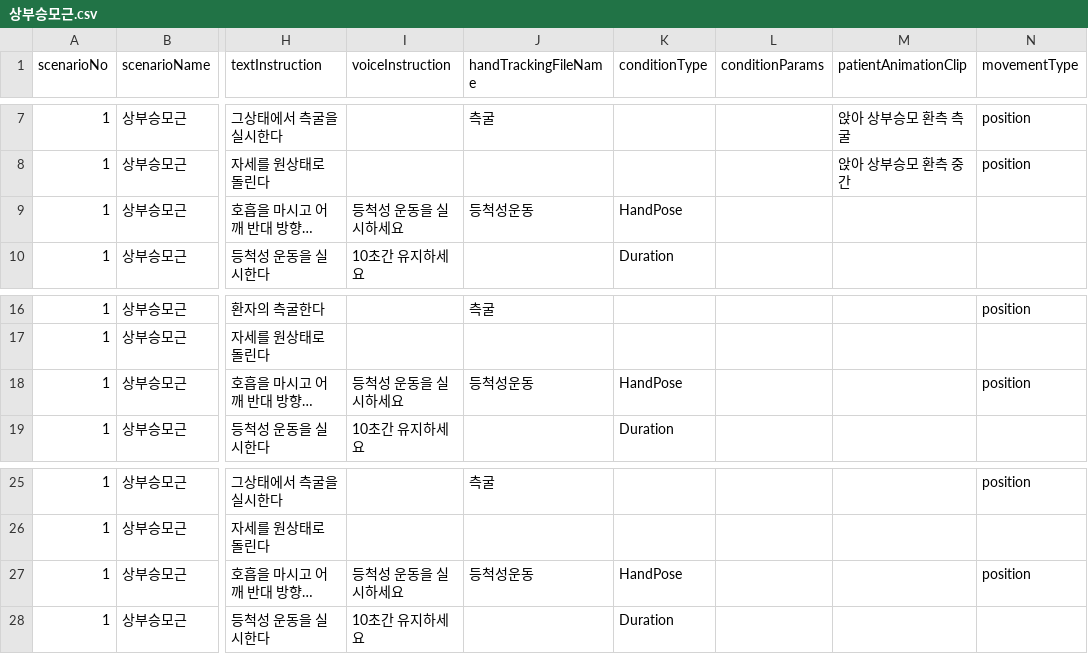
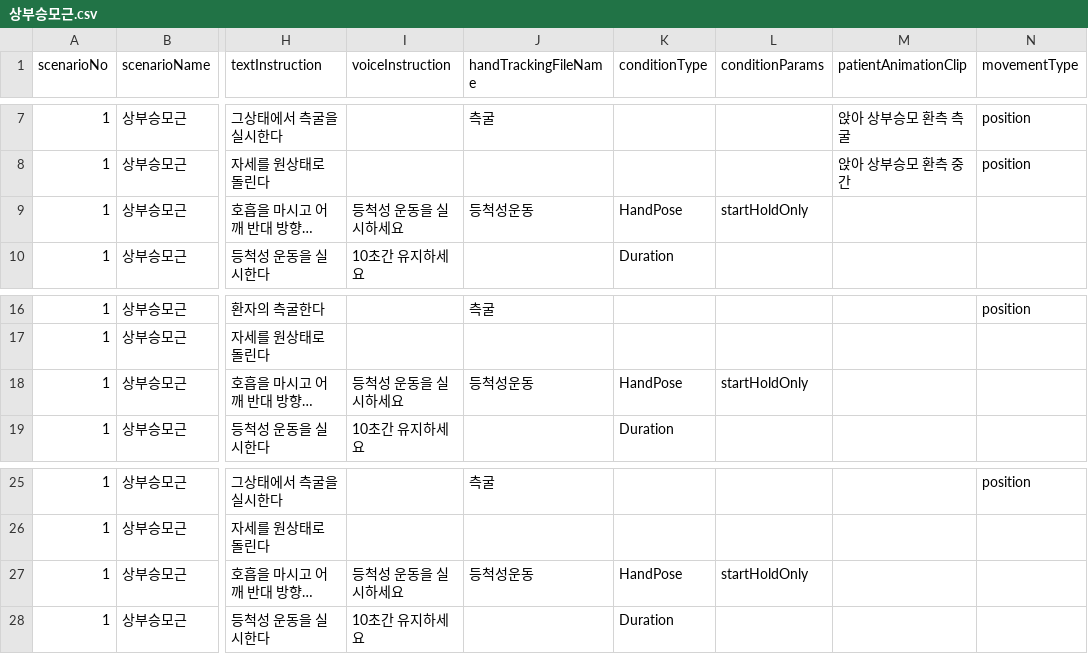
Before and after one commit to AshiPedhi/GuideChuna, a CSV file: Assets/Resources/Scenarios/상부승모근.csv, drawn as a sheet; only a part is shown, gaps mark what is left out; long unchanged cells end in …; the diff names each change by its address in the sheet, - before the commit and + after, or states it on an @@ line.

```diff
--- a/Assets/Resources/Scenarios/상부승모근.csv
+++ b/Assets/Resources/Scenarios/상부승모근.csv
-L9 (conditionParams): (empty)
+L9 (conditionParams): startHoldOnly
-L18 (conditionParams): (empty)
+L18 (conditionParams): startHoldOnly
-N18 (movementType): position
+N18 (movementType): (empty)
-L27 (conditionParams): (empty)
+L27 (conditionParams): startHoldOnly
-N27 (movementType): position
+N27 (movementType): (empty)
```
Also changed, not shown: 1 other file.
